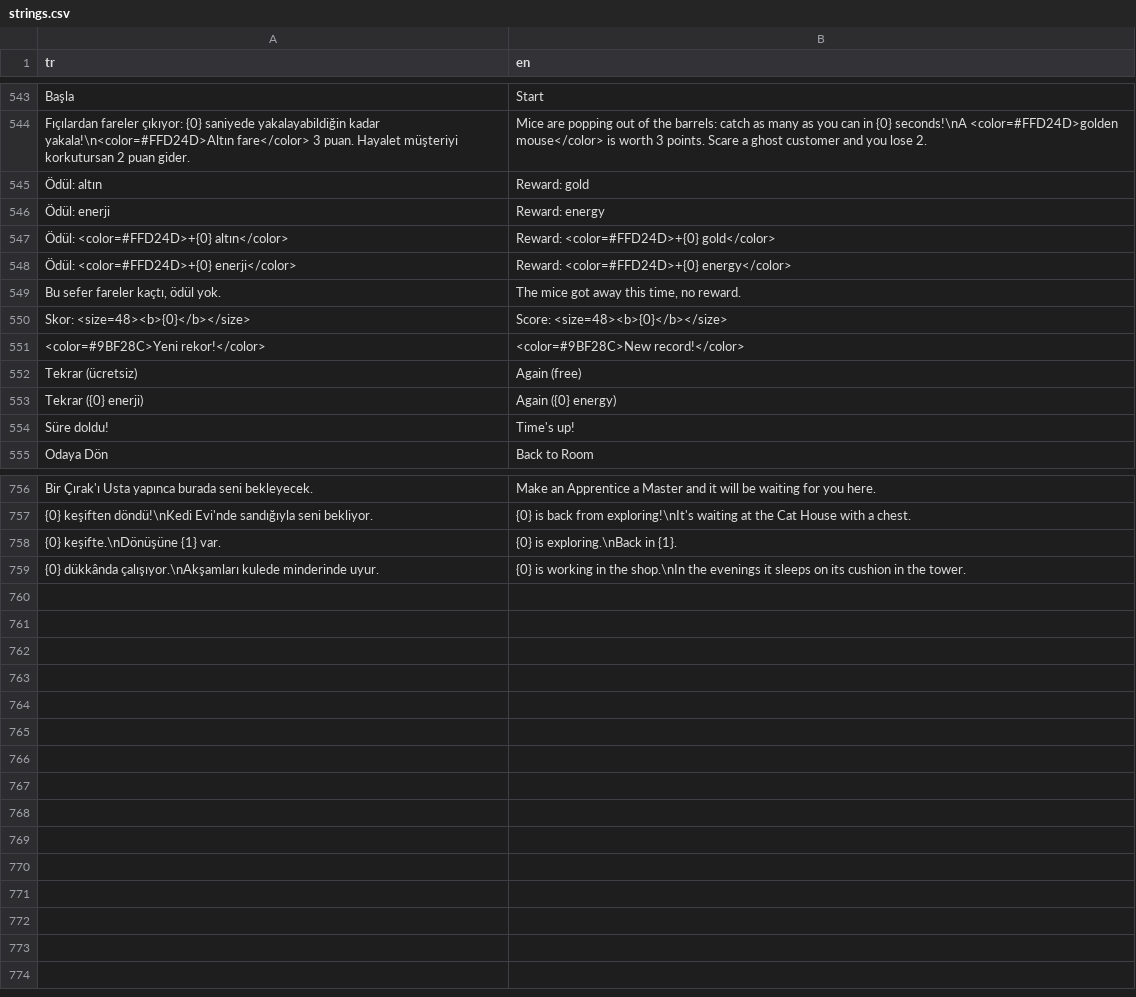
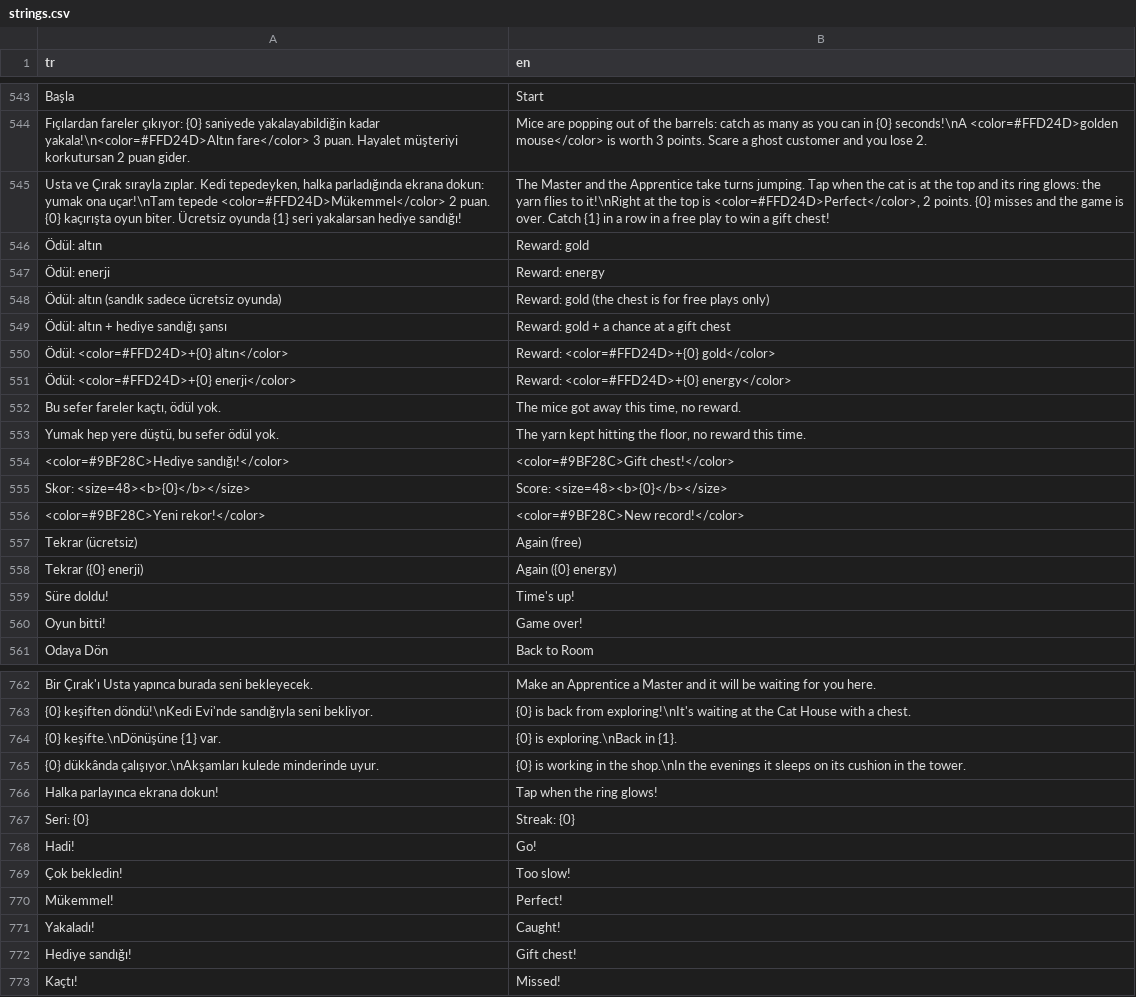
Before and after one commit to ddenizea/KaraPati, a CSV file: Assets/Resources/Lang/strings.csv, drawn as a sheet; only a part is shown, gaps mark what is left out; the diff names each change by its address in the sheet, - before the commit and + after, or states it on an @@ line.

```diff
--- a/Assets/Resources/Lang/strings.csv
+++ b/Assets/Resources/Lang/strings.csv
+row 545: Usta ve Çırak sırayla zıplar. Kedi tepedeyken, halka parladığında ekrana dokun: yumak ona uçar!\nTam tepede <color=#FFD24D>Mükemmel</color> 2 puan. {0} kaçırışta oyun biter. Ücretsiz oyunda {1} seri yakalarsan hediye sandığı! | The Master and the Apprentice take turns jumping. Tap when the cat is at the top and its ring glows: the yarn flies to it!\nRight at the top is <color=#FFD24D>Perfect</color>, 2 points. {0} misses and the game is over. Catch {1} in a row in a free play to win a gift chest!
+row 548: Ödül: altın (sandık sadece ücretsiz oyunda) | Reward: gold (the chest is for free plays only)
+row 549: Ödül: altın + hediye sandığı şansı | Reward: gold + a chance at a gift chest
+row 553: Yumak hep yere düştü, bu sefer ödül yok. | The yarn kept hitting the floor, no reward this time.
+row 554: <color=#9BF28C>Hediye sandığı!</color> | <color=#9BF28C>Gift chest!</color>
+row 560: Oyun bitti! | Game over!
+row 766: Halka parlayınca ekrana dokun! | Tap when the ring glows!
+row 767: Seri: {0} | Streak: {0}
+row 768: Hadi! | Go!
+row 769: Çok bekledin! | Too slow!
+row 770: Mükemmel! | Perfect!
+row 771: Yakaladı! | Caught!
+row 772: Hediye sandığı! | Gift chest!
+row 773: Kaçtı! | Missed!
```
Also changed, not shown: 5 other files.
